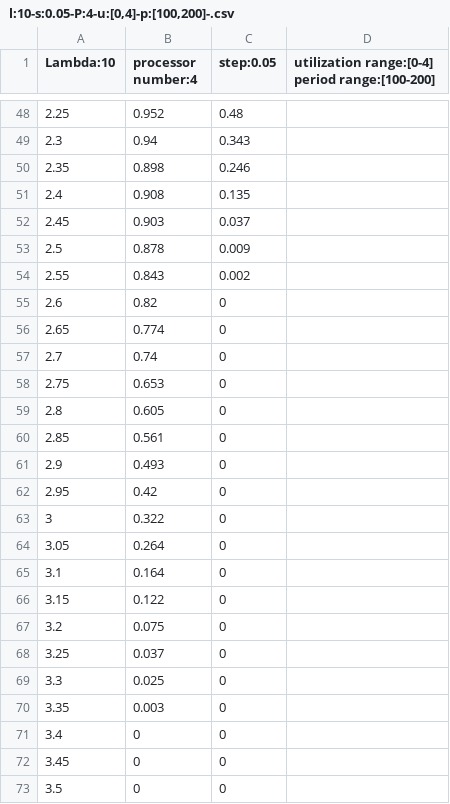
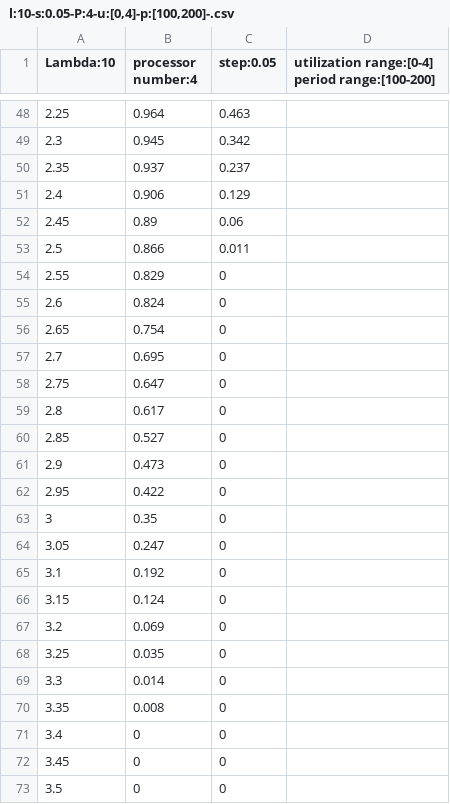
Before and after one commit to ChenZewei/SET-MPTS, a CSV file: src/results/l:10-s:0.05-P:4-u:[0,4]-p:[100,200]-.csv, drawn as a sheet; only a part is shown, gaps mark what is left out; the diff covers the shown part only; the diff names each change by its address in the sheet, - before the commit and + after, or states it on an @@ line.

```diff
--- a/src/results/l:10-s:0.05-P:4-u:[0,4]-p:[100,200]-.csv
+++ b/src/results/l:10-s:0.05-P:4-u:[0,4]-p:[100,200]-.csv
-B48 (processor number:4): 0.952
+B48 (processor number:4): 0.964
-C48 (step:0.05): 0.48
+C48 (step:0.05): 0.463
-B49 (processor number:4): 0.94
+B49 (processor number:4): 0.945
-C49 (step:0.05): 0.343
+C49 (step:0.05): 0.342
-B50 (processor number:4): 0.898
+B50 (processor number:4): 0.937
-C50 (step:0.05): 0.246
+C50 (step:0.05): 0.237
-B51 (processor number:4): 0.908
+B51 (processor number:4): 0.906
-C51 (step:0.05): 0.135
+C51 (step:0.05): 0.129
-B52 (processor number:4): 0.903
+B52 (processor number:4): 0.89
-C52 (step:0.05): 0.037
+C52 (step:0.05): 0.06
-B53 (processor number:4): 0.878
+B53 (processor number:4): 0.866
-C53 (step:0.05): 0.009
+C53 (step:0.05): 0.011
-B54 (processor number:4): 0.843
+B54 (processor number:4): 0.829
-C54 (step:0.05): 0.002
+C54 (step:0.05): 0
-B55 (processor number:4): 0.82
+B55 (processor number:4): 0.824
-B56 (processor number:4): 0.774
+B56 (processor number:4): 0.754
-B57 (processor number:4): 0.74
+B57 (processor number:4): 0.695
-B58 (processor number:4): 0.653
+B58 (processor number:4): 0.647
-B59 (processor number:4): 0.605
+B59 (processor number:4): 0.617
-B60 (processor number:4): 0.561
+B60 (processor number:4): 0.527
-B61 (processor number:4): 0.493
+B61 (processor number:4): 0.473
-B62 (processor number:4): 0.42
+B62 (processor number:4): 0.422
-B63 (processor number:4): 0.322
+B63 (processor number:4): 0.35
-B64 (processor number:4): 0.264
+B64 (processor number:4): 0.247
-B65 (processor number:4): 0.164
+B65 (processor number:4): 0.192
-B66 (processor number:4): 0.122
+B66 (processor number:4): 0.124
-B67 (processor number:4): 0.075
+B67 (processor number:4): 0.069
-B68 (processor number:4): 0.037
+B68 (processor number:4): 0.035
-B69 (processor number:4): 0.025
+B69 (processor number:4): 0.014
-B70 (processor number:4): 0.003
+B70 (processor number:4): 0.008
```
Also changed, not shown: 35 edited cells elsewhere in this file, 7 other files.
